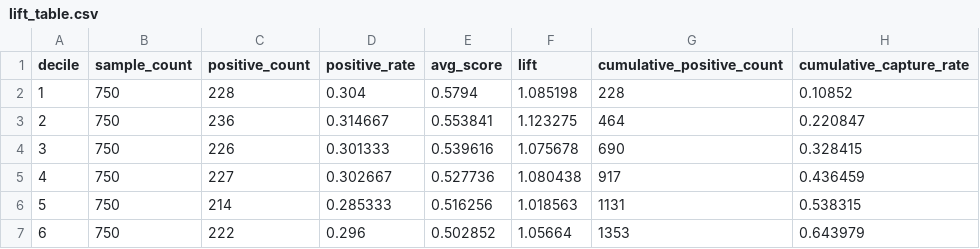
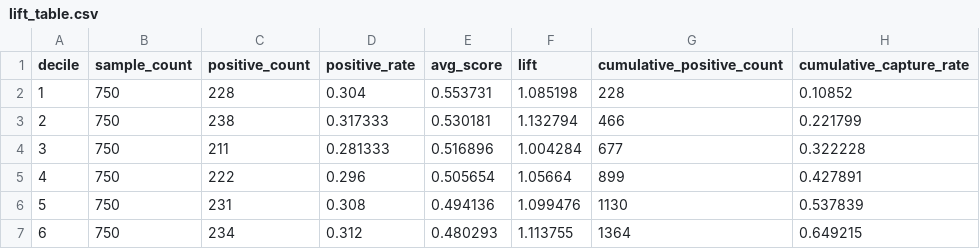
Before and after one commit to LeXiaoyao/riskops-copilot, a CSV file: outputs/model_lab/ml_baseline/lift_table.csv, drawn as a sheet; only a part is shown; the diff covers the shown part only.

```diff
--- a/outputs/model_lab/ml_baseline/lift_table.csv
+++ b/outputs/model_lab/ml_baseline/lift_table.csv
@@ -1,7 +1,7 @@
 decile,sample_count,positive_count,positive_rate,avg_score,lift,cumulative_positive_count,cumulative_capture_rate
-1,750,228,0.304,0.5794,1.085198,228,0.10852
-2,750,236,0.314667,0.553841,1.123275,464,0.220847
-3,750,226,0.301333,0.539616,1.075678,690,0.328415
-4,750,227,0.302667,0.527736,1.080438,917,0.436459
-5,750,214,0.285333,0.516256,1.018563,1131,0.538315
-6,750,222,0.296,0.502852,1.05664,1353,0.643979
+1,750,228,0.304,0.553731,1.085198,228,0.10852
+2,750,238,0.317333,0.530181,1.132794,466,0.221799
+3,750,211,0.281333,0.516896,1.004284,677,0.322228
+4,750,222,0.296,0.505654,1.05664,899,0.427891
+5,750,231,0.308,0.494136,1.099476,1130,0.537839
+6,750,234,0.312,0.480293,1.113755,1364,0.649215
```
Also changed, not shown: 22 edited cells elsewhere in this file, outputs/model_lab/ml_baseline/feature_importance.csv, 7 other files.
